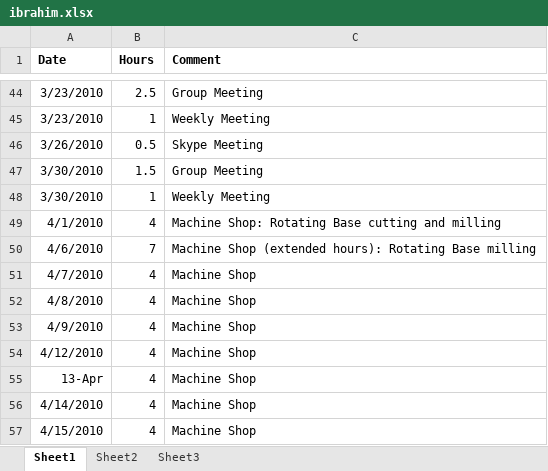
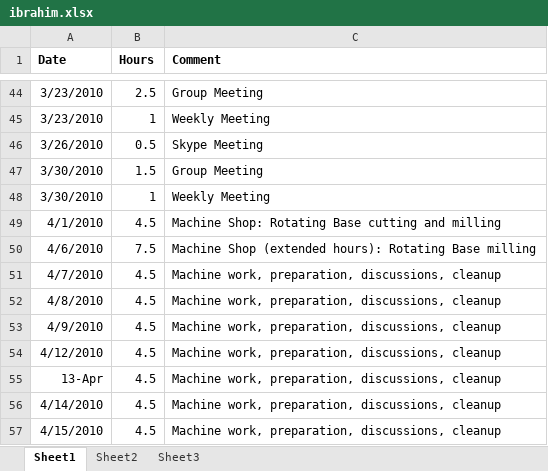
Before and after one commit to minadanesh/apsc496, an Excel workbook: status reports/ibrahim.xlsx, sheet Sheet1, drawn as a sheet; only a part is shown, gaps mark what is left out; values as stored, in another font and other column widths than the file's, no borders; the diff names each change by its address in the sheet, - before the commit and + after, or states it on an @@ line.

```diff
--- a/status reports/ibrahim.xlsx (sheet Sheet1)
+++ b/status reports/ibrahim.xlsx (sheet Sheet1)
-B49 (Hours): 4
+B49 (Hours): 4.5
-B50 (Hours): 7
+B50 (Hours): 7.5
-B51:B57 (Hours): 4
+B51:B57 (Hours): 4.5
-C51:C57 (Comment): Machine Shop
+C51:C57 (Comment): Machine work, preparation, discussions, cleanup
```
